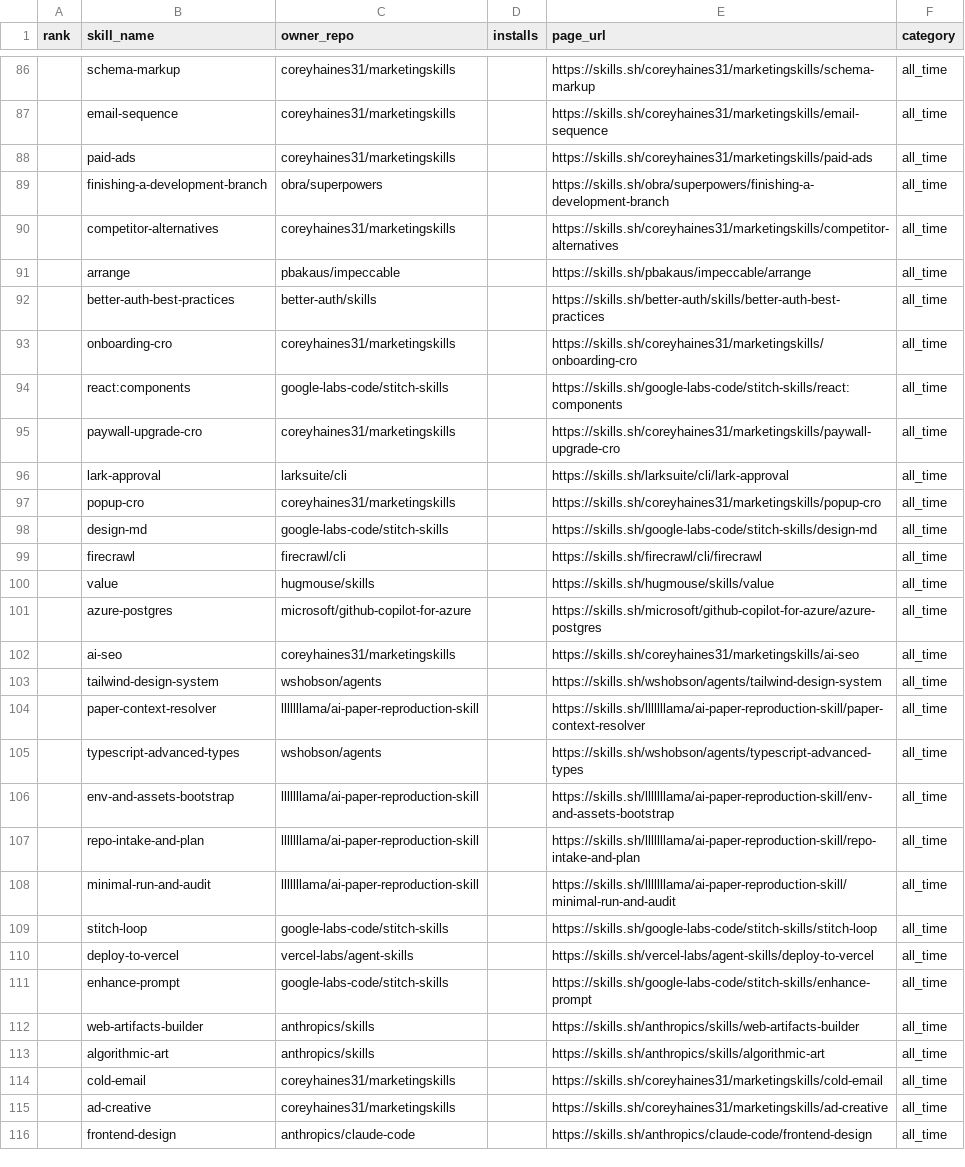
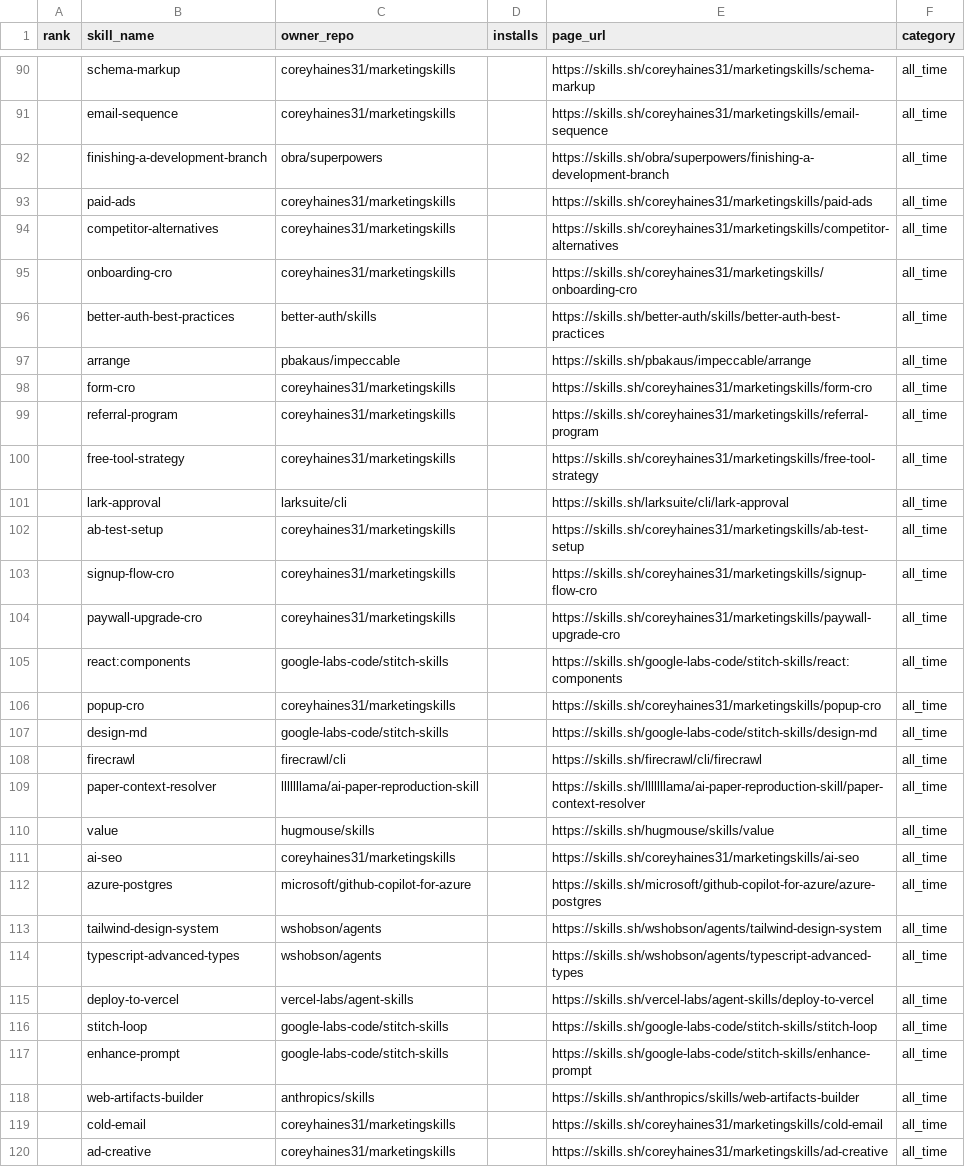
Before and after one commit to biyan113/skills.sh, a CSV file: skills_sh_list_all_time.csv, drawn as a sheet; only a part is shown, gaps mark what is left out; the shorter side is filled out with more unchanged rows; the diff covers the shown part only.

```diff
--- a/skills_sh_list_all_time.csv
+++ b/skills_sh_list_all_time.csv
@@ -87,11 +91,16 @@ rank,skill_name,owner_repo,installs,page_url,category
 ,email-sequence,coreyhaines31/marketingskills,,https://skills.sh/coreyhaines31/marketingskills/email-sequence,all_time
+,finishing-a-development-branch,obra/superpowers,,https://skills.sh/obra/superpowers/finishing-a-development-branch,all_time
 ,paid-ads,coreyhaines31/marketingskills,,https://skills.sh/coreyhaines31/marketingskills/paid-ads,all_time
-,finishing-a-development-branch,obra/superpowers,,https://skills.sh/obra/superpowers/finishing-a-development-branch,all_time
 ,competitor-alternatives,coreyhaines31/marketingskills,,https://skills.sh/coreyhaines31/marketingskills/competitor-alternatives,all_time
+,onboarding-cro,coreyhaines31/marketingskills,,https://skills.sh/coreyhaines31/marketingskills/onboarding-cro,all_time
+,better-auth-best-practices,better-auth/skills,,https://skills.sh/better-auth/skills/better-auth-best-practices,all_time
 ,arrange,pbakaus/impeccable,,https://skills.sh/pbakaus/impeccable/arrange,all_time
-,better-auth-best-practices,better-auth/skills,,https://skills.sh/better-auth/skills/better-auth-best-practices,all_time
-,onboarding-cro,coreyhaines31/marketingskills,,https://skills.sh/coreyhaines31/marketingskills/onboarding-cro,all_time
+,form-cro,coreyhaines31/marketingskills,,https://skills.sh/coreyhaines31/marketingskills/form-cro,all_time
+,referral-program,coreyhaines31/marketingskills,,https://skills.sh/coreyhaines31/marketingskills/referral-program,all_time
+,free-tool-strategy,coreyhaines31/marketingskills,,https://skills.sh/coreyhaines31/marketingskills/free-tool-strategy,all_time
+,lark-approval,larksuite/cli,,https://skills.sh/larksuite/cli/lark-approval,all_time
+,ab-test-setup,coreyhaines31/marketingskills,,https://skills.sh/coreyhaines31/marketingskills/ab-test-setup,all_time
+,signup-flow-cro,coreyhaines31/marketingskills,,https://skills.sh/coreyhaines31/marketingskills/signup-flow-cro,all_time
+,paywall-upgrade-cro,coreyhaines31/marketingskills,,https://skills.sh/coreyhaines31/marketingskills/paywall-upgrade-cro,all_time
 ,react:components,google-labs-code/stitch-skills,,https://skills.sh/google-labs-code/stitch-skills/react:components,all_time
-,paywall-upgrade-cro,coreyhaines31/marketingskills,,https://skills.sh/coreyhaines31/marketingskills/paywall-upgrade-cro,all_time
-,lark-approval,larksuite/cli,,https://skills.sh/larksuite/cli/lark-approval,all_time
 ,popup-cro,coreyhaines31/marketingskills,,https://skills.sh/coreyhaines31/marketingskills/popup-cro,all_time
@@ -99,16 +108,12 @@ rank,skill_name,owner_repo,installs,page_url,category
 ,firecrawl,firecrawl/cli,,https://skills.sh/firecrawl/cli/firecrawl,all_time
+,paper-context-resolver,lllllllama/ai-paper-reproduction-skill,,https://skills.sh/lllllllama/ai-paper-reproduction-skill/paper-context-resolver,all_time
 ,value,hugmouse/skills,,https://skills.sh/hugmouse/skills/value,all_time
+,ai-seo,coreyhaines31/marketingskills,,https://skills.sh/coreyhaines31/marketingskills/ai-seo,all_time
 ,azure-postgres,microsoft/github-copilot-for-azure,,https://skills.sh/microsoft/github-copilot-for-azure/azure-postgres,all_time
-,ai-seo,coreyhaines31/marketingskills,,https://skills.sh/coreyhaines31/marketingskills/ai-seo,all_time
 ,tailwind-design-system,wshobson/agents,,https://skills.sh/wshobson/agents/tailwind-design-system,all_time
-,paper-context-resolver,lllllllama/ai-paper-reproduction-skill,,https://skills.sh/lllllllama/ai-paper-reproduction-skill/paper-context-resolver,all_time
 ,typescript-advanced-types,wshobson/agents,,https://skills.sh/wshobson/agents/typescript-advanced-types,all_time
-,env-and-assets-bootstrap,lllllllama/ai-paper-reproduction-skill,,https://skills.sh/lllllllama/ai-paper-reproduction-skill/env-and-assets-bootstrap,all_time
-,repo-intake-and-plan,lllllllama/ai-paper-reproduction-skill,,https://skills.sh/lllllllama/ai-paper-reproduction-skill/repo-intake-and-plan,all_time
-,minimal-run-and-audit,lllllllama/ai-paper-reproduction-skill,,https://skills.sh/lllllllama/ai-paper-reproduction-skill/minimal-run-and-audit,all_time
+,deploy-to-vercel,vercel-labs/agent-skills,,https://skills.sh/vercel-labs/agent-skills/deploy-to-vercel,all_time
 ,stitch-loop,google-labs-code/stitch-skills,,https://skills.sh/google-labs-code/stitch-skills/stitch-loop,all_time
-,deploy-to-vercel,vercel-labs/agent-skills,,https://skills.sh/vercel-labs/agent-skills/deploy-to-vercel,all_time
 ,enhance-prompt,google-labs-code/stitch-skills,,https://skills.sh/google-labs-code/stitch-skills/enhance-prompt,all_time
 ,web-artifacts-builder,anthropics/skills,,https://skills.sh/anthropics/skills/web-artifacts-builder,all_time
-,algorithmic-art,anthropics/skills,,https://skills.sh/anthropics/skills/algorithmic-art,all_time
 ,cold-email,coreyhaines31/marketingskills,,https://skills.sh/coreyhaines31/marketingskills/cold-email,all_time
```
Also changed, not shown: 5 added rows, 6 removed rows, 42 moved rows and 8 edited cells elsewhere in this file, skills_sh_list_hot.csv, skills_sh_list_trending.csv, 3 other files.
